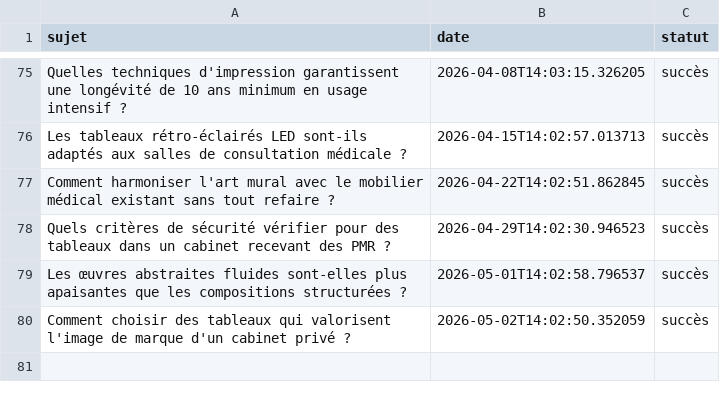
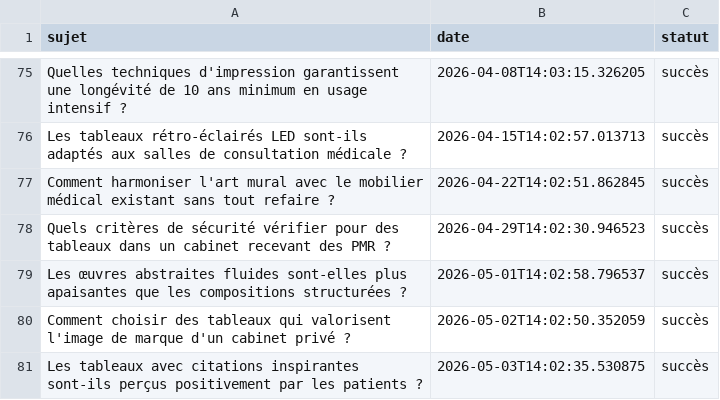
Before and after one commit to Metalosmose21/Cabinet-m-dical-2, a CSV file: sujets_traites.csv, drawn as a sheet; only a part is shown, gaps mark what is left out; the diff names each change by its address in the sheet, - before the commit and + after, or states it on an @@ line.

```diff
--- a/sujets_traites.csv
+++ b/sujets_traites.csv
+row 81: Les tableaux avec citations inspirantes sont-ils perçus positivement par les patients ? | 2026-05-03T14:02:35.530875 | succès
```
Also changed, not shown: sujets.csv.
